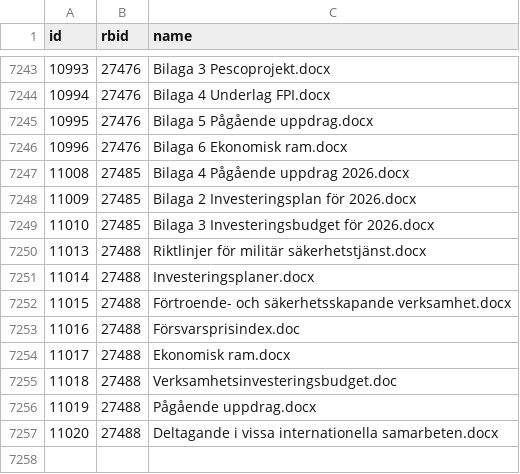
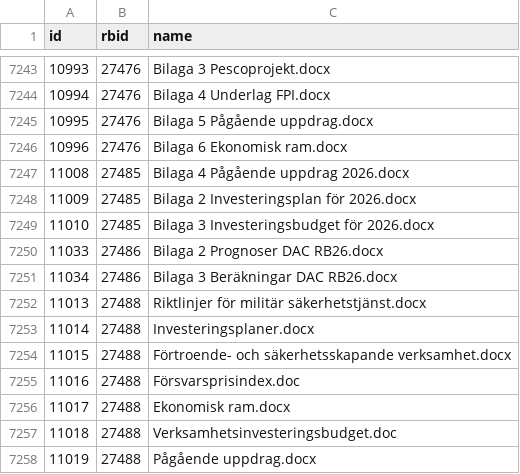
Before and after one commit to civictechsweden/oppna-statsliggaren, a CSV file: attachments.csv, drawn as a sheet; only a part is shown, gaps mark what is left out; the shorter side is filled out with more unchanged rows; the diff names each change by its address in the sheet, - before the commit and + after, or states it on an @@ line.

```diff
--- a/attachments.csv
+++ b/attachments.csv
+row 7250: 11033 | 27486 | Bilaga 2 Prognoser DAC RB26.docx
+row 7251: 11034 | 27486 | Bilaga 3 Beräkningar DAC RB26.docx
```
Also changed, not shown: 1 other file.
